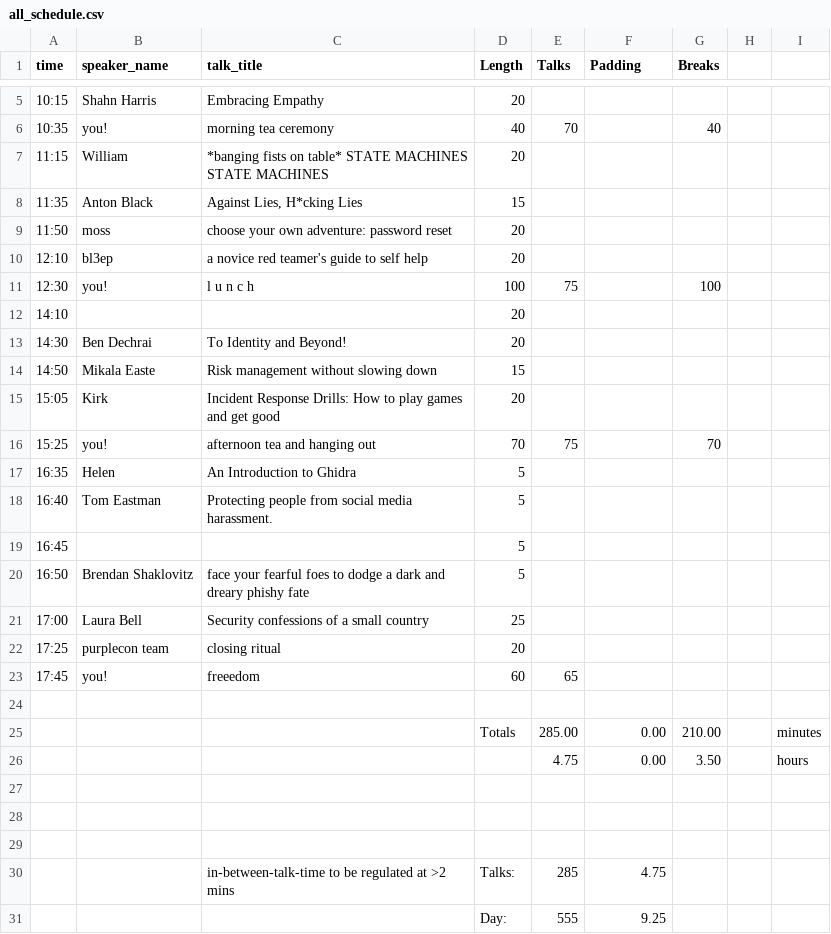
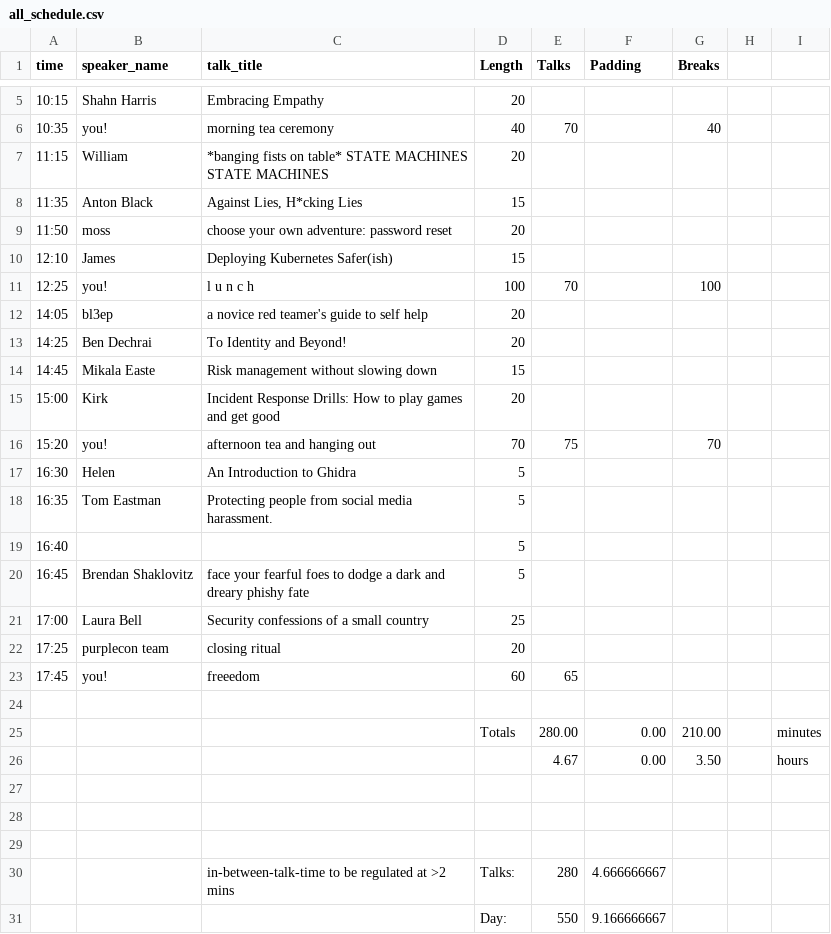
Before and after one commit to purplecon/2019.purplecon.nz, a CSV file: _scripts/all_schedule.csv, drawn as a sheet; only a part is shown, gaps mark what is left out.

```diff
--- a/_scripts/all_schedule.csv
+++ b/_scripts/all_schedule.csv
@@ -9,13 +9,13 @@ time,speaker_name,talk_title,Length,Talks,Padding,Breaks,,
 11:50,moss,choose your own adventure: password reset,20,,,,,
-12:10,bl3ep,a novice red teamer's guide to self help,20,,,,,
-12:30,you!,l u n c h,100,75,,100,,
-14:10,,,20,,,,,
-14:30,Ben Dechrai,To Identity and Beyond!,20,,,,,
-14:50,Mikala Easte,Risk management without slowing down,15,,,,,
-15:05,Kirk,Incident Response Drills: How to play games and get good,20,,,,,
-15:25,you!,afternoon tea and hanging out,70,75,,70,,
-16:35,Helen,An Introduction to Ghidra,5,,,,,
-16:40,Tom Eastman,Protecting people from social media harassment.,5,,,,,
-16:45,,,5,,,,,
-16:50,Brendan Shaklovitz,face your fearful foes to dodge a dark and dreary phishy fate,5,,,,,
+12:10,James,Deploying Kubernetes Safer(ish),15,,,,,
+12:25,you!,l u n c h,100,70,,100,,
+14:05,bl3ep,a novice red teamer's guide to self help,20,,,,,
+14:25,Ben Dechrai,To Identity and Beyond!,20,,,,,
+14:45,Mikala Easte,Risk management without slowing down,15,,,,,
+15:00,Kirk,Incident Response Drills: How to play games and get good,20,,,,,
+15:20,you!,afternoon tea and hanging out,70,75,,70,,
+16:30,Helen,An Introduction to Ghidra,5,,,,,
+16:35,Tom Eastman,Protecting people from social media harassment.,5,,,,,
+16:40,,,5,,,,,
+16:45,Brendan Shaklovitz,face your fearful foes to dodge a dark and dreary phishy fate,5,,,,,
 17:00,Laura Bell ,Security confessions of a small country,25,,,,,
@@ -24,4 +24,4 @@ time,speaker_name,talk_title,Length,Talks,Padding,Breaks,,
 ,,,,,,,,
-,,,Totals,285.00,0.00,210.00,,minutes
-,,,,4.75,0.00,3.50,,hours
+,,,Totals,280.00,0.00,210.00,,minutes
+,,,,4.67,0.00,3.50,,hours
 ,,,,,,,,
@@ -29,3 +29,3 @@ time,speaker_name,talk_title,Length,Talks,Padding,Breaks,,
 ,,,,,,,,
-,,in-between-talk-time to be regulated at >2 mins,Talks:,285,4.75,,,
-,,,Day:,555,9.25,,,
+,,in-between-talk-time to be regulated at >2 mins,Talks:,280,4.666666667,,,
+,,,Day:,550,9.166666667,,,
```
Also changed, not shown: _data/schedule.csv, _data/talks.csv, 1 other file.
